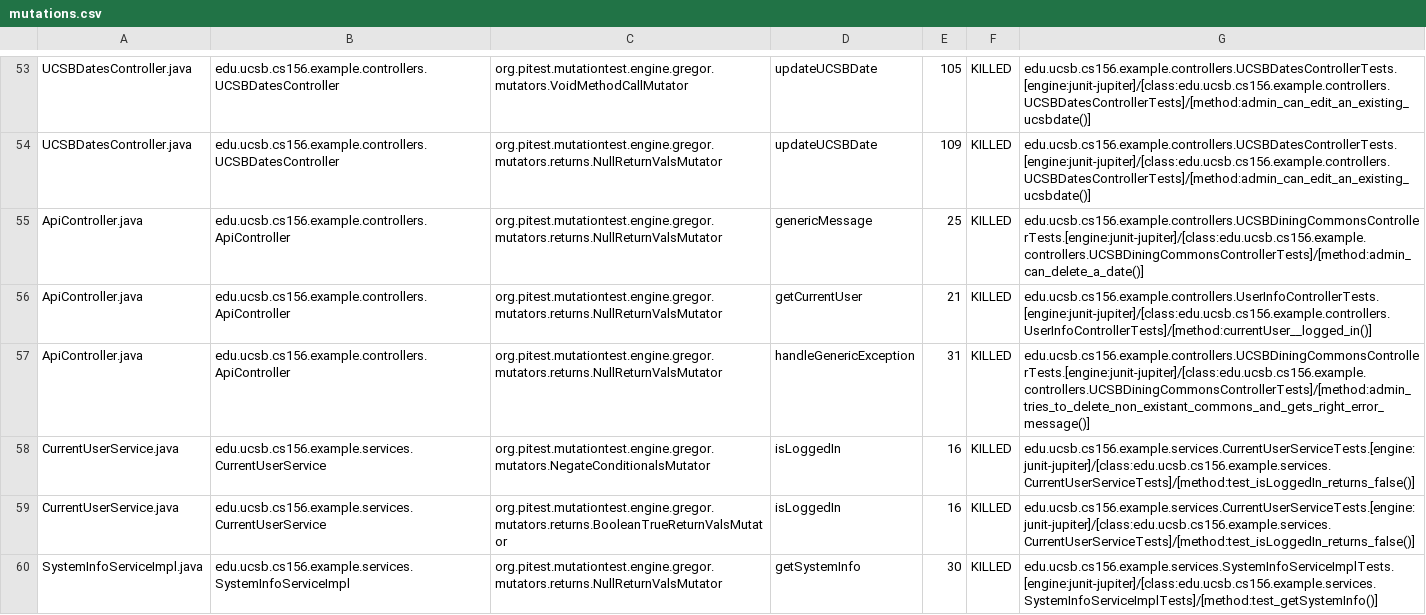
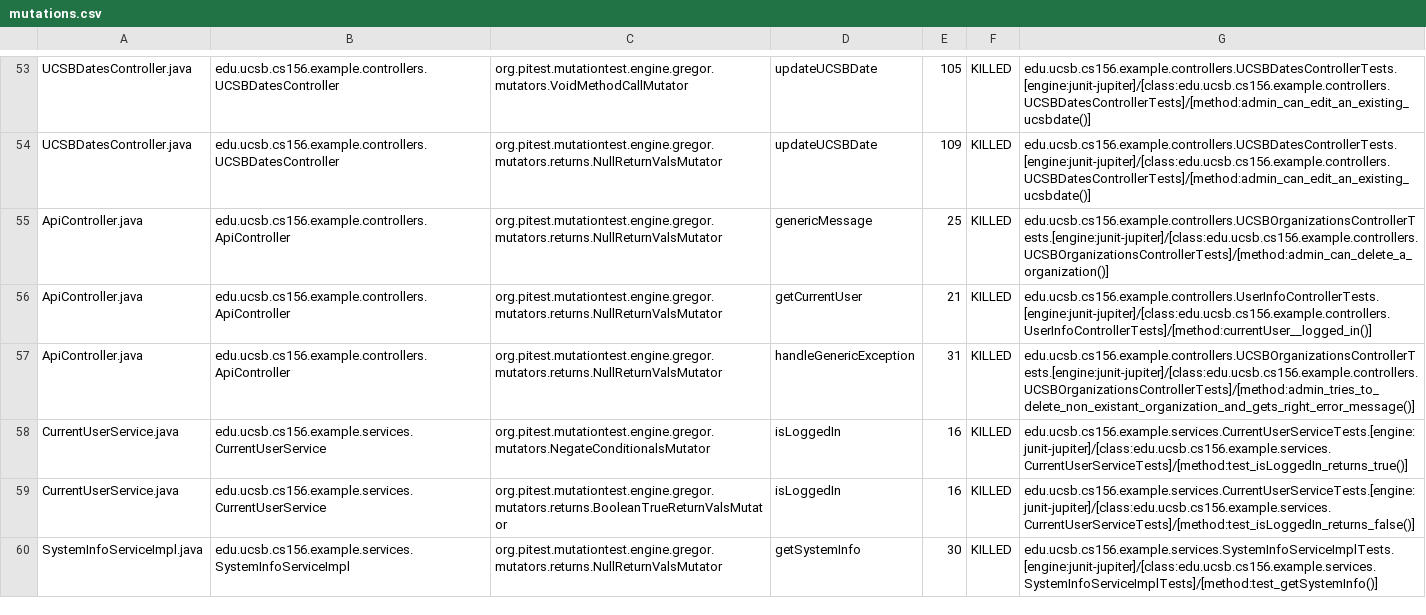
Before and after one commit to ucsb-cs156-m23/team02-m23-9am-3, a CSV file: prs/49/pitest/mutations.csv, drawn as a sheet; only a part is shown, gaps mark what is left out.

Commit message:
Deploying to gh-pages from @ ucsb-cs156-m23/team02-m23-9am-3@f835d531bb4fad8fe6c8cb4793acfde22b063f53 🚀

```diff
--- a/prs/49/pitest/mutations.csv
+++ b/prs/49/pitest/mutations.csv
@@ -54,6 +54,6 @@ UCSBDatesController.java,edu.ucsb.cs156.example.controllers.UCSBDatesController,
 UCSBDatesController.java,edu.ucsb.cs156.example.controllers.UCSBDatesController,org.pitest.mutationtest.engine.gregor.mutators.returns.NullReturnValsMutator,updateUCSBDate,109,KILLED,edu.ucsb.cs156.example.controllers.UCSBDatesControllerTests.[engine:junit-jupiter]/[class:edu.ucsb.cs156.example.controllers.UCSBDatesControllerTests]/[method:admin_can_edit_an_existing_ucsbdate()]
-ApiController.java,edu.ucsb.cs156.example.controllers.ApiController,org.pitest.mutationtest.engine.gregor.mutators.returns.NullReturnValsMutator,genericMessage,25,KILLED,edu.ucsb.cs156.example.controllers.UCSBDiningCommonsControllerTests.[engine:junit-jupiter]/[class:edu.ucsb.cs156.example.controllers.UCSBDiningCommonsControllerTests]/[method:admin_can_delete_a_date()]
+ApiController.java,edu.ucsb.cs156.example.controllers.ApiController,org.pitest.mutationtest.engine.gregor.mutators.returns.NullReturnValsMutator,genericMessage,25,KILLED,edu.ucsb.cs156.example.controllers.UCSBOrganizationsControllerTests.[engine:junit-jupiter]/[class:edu.ucsb.cs156.example.controllers.UCSBOrganizationsControllerTests]/[method:admin_can_delete_a_organization()]
 ApiController.java,edu.ucsb.cs156.example.controllers.ApiController,org.pitest.mutationtest.engine.gregor.mutators.returns.NullReturnValsMutator,getCurrentUser,21,KILLED,edu.ucsb.cs156.example.controllers.UserInfoControllerTests.[engine:junit-jupiter]/[class:edu.ucsb.cs156.example.controllers.UserInfoControllerTests]/[method:currentUser__logged_in()]
-ApiController.java,edu.ucsb.cs156.example.controllers.ApiController,org.pitest.mutationtest.engine.gregor.mutators.returns.NullReturnValsMutator,handleGenericException,31,KILLED,edu.ucsb.cs156.example.controllers.UCSBDiningCommonsControllerTests.[engine:junit-jupiter]/[class:edu.ucsb.cs156.example.controllers.UCSBDiningCommonsControllerTests]/[method:admin_tries_to_delete_non_existant_commons_and_gets_right_error_message()]
-CurrentUserService.java,edu.ucsb.cs156.example.services.CurrentUserService,org.pitest.mutationtest.engine.gregor.mutators.NegateConditionalsMutator,isLoggedIn,16,KILLED,edu.ucsb.cs156.example.services.CurrentUserServiceTests.[engine:junit-jupiter]/[class:edu.ucsb.cs156.example.services.CurrentUserServiceTests]/[method:test_isLoggedIn_returns_false()]
+ApiController.java,edu.ucsb.cs156.example.controllers.ApiController,org.pitest.mutationtest.engine.gregor.mutators.returns.NullReturnValsMutator,handleGenericException,31,KILLED,edu.ucsb.cs156.example.controllers.UCSBOrganizationsControllerTests.[engine:junit-jupiter]/[class:edu.ucsb.cs156.example.controllers.UCSBOrganizationsControllerTests]/[method:admin_tries_to_delete_non_existant_organization_and_gets_right_error_message()]
+CurrentUserService.java,edu.ucsb.cs156.example.services.CurrentUserService,org.pitest.mutationtest.engine.gregor.mutators.NegateConditionalsMutator,isLoggedIn,16,KILLED,edu.ucsb.cs156.example.services.CurrentUserServiceTests.[engine:junit-jupiter]/[class:edu.ucsb.cs156.example.services.CurrentUserServiceTests]/[method:test_isLoggedIn_returns_true()]
 CurrentUserService.java,edu.ucsb.cs156.example.services.CurrentUserService,org.pitest.mutationtest.engine.gregor.mutators.returns.BooleanTrueReturnValsMutator,isLoggedIn,16,KILLED,edu.ucsb.cs156.example.services.CurrentUserServiceTests.[engine:junit-jupiter]/[class:edu.ucsb.cs156.example.services.CurrentUserServiceTests]/[method:test_isLoggedIn_returns_false()]
```
Also changed, not shown: 12 other files.
